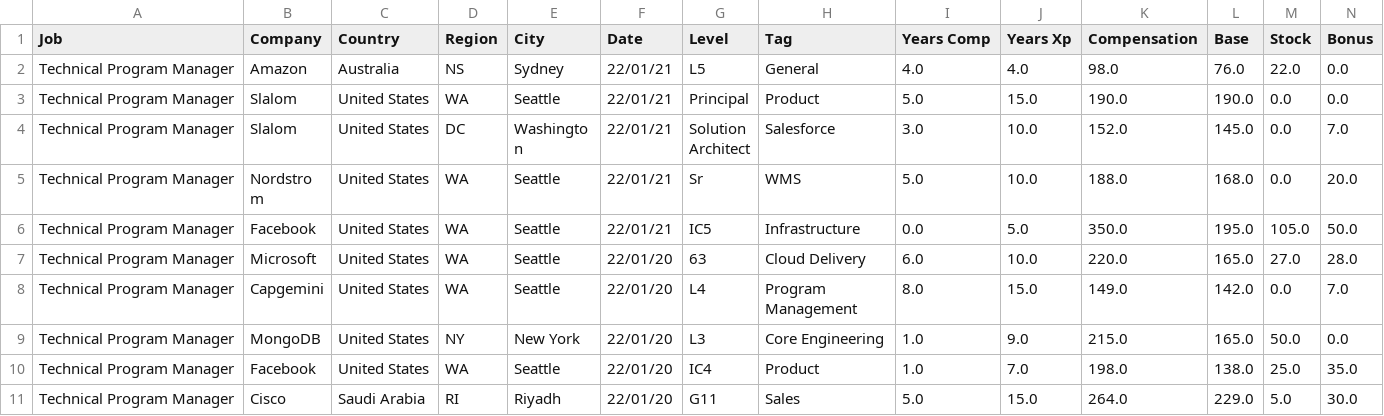
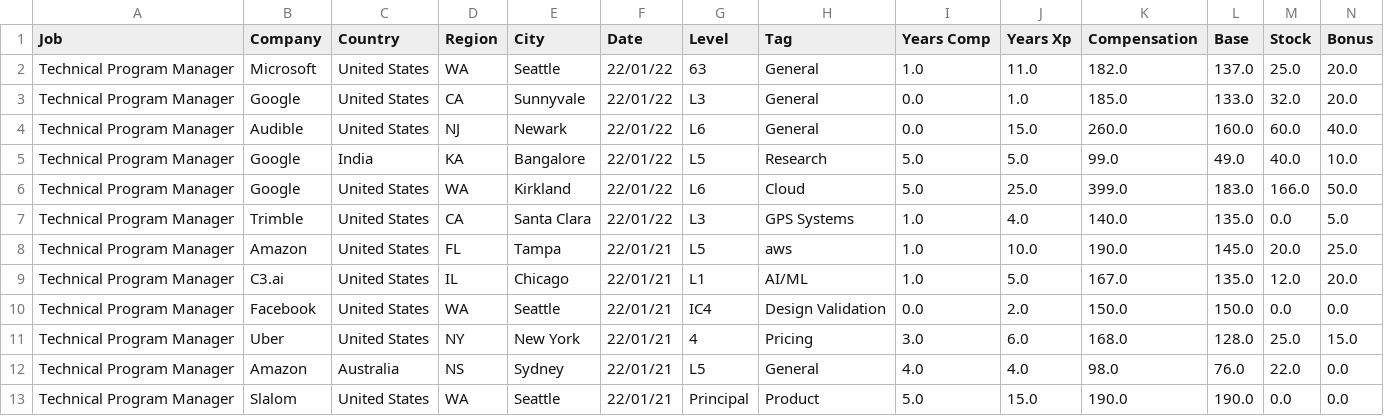
Before and after one commit to afruoy/scraper-levels.fyi, a CSV file: db/Technical Program Manager.csv, drawn as a sheet; only a part is shown; the shorter side is filled out with more unchanged rows; rows hold the shown columns only; the diff names each change by its address in the sheet, - before the commit and + after, or states it on an @@ line.

```diff
--- a/db/Technical Program Manager.csv
+++ b/db/Technical Program Manager.csv
+row 2: Technical Program Manager | Microsoft | United States | WA | Seattle | 22/01/22 | 63 | General | 1.0 | 11.0 | 182.0 | 137.0 | 25.0 | 20.0
+row 3: Technical Program Manager | Google | United States | CA | Sunnyvale | 22/01/22 | L3 | General | 0.0 | 1.0 | 185.0 | 133.0 | 32.0 | 20.0
+row 4: Technical Program Manager | Audible | United States | NJ | Newark | 22/01/22 | L6 | General | 0.0 | 15.0 | 260.0 | 160.0 | 60.0 | 40.0
+row 5: Technical Program Manager | Google | India | KA | Bangalore | 22/01/22 | L5 | Research | 5.0 | 5.0 | 99.0 | 49.0 | 40.0 | 10.0
+row 6: Technical Program Manager | Google | United States | WA | Kirkland | 22/01/22 | L6 | Cloud | 5.0 | 25.0 | 399.0 | 183.0 | 166.0 | 50.0
+row 7: Technical Program Manager | Trimble | United States | CA | Santa Clara | 22/01/22 | L3 | GPS Systems | 1.0 | 4.0 | 140.0 | 135.0 | 0.0 | 5.0
+row 8: Technical Program Manager | Amazon | United States | FL | Tampa | 22/01/21 | L5 | aws | 1.0 | 10.0 | 190.0 | 145.0 | 20.0 | 25.0
+row 9: Technical Program Manager | C3.ai | United States | IL | Chicago | 22/01/21 | L1 | AI/ML | 1.0 | 5.0 | 167.0 | 135.0 | 12.0 | 20.0
+row 10: Technical Program Manager | Facebook | United States | WA | Seattle | 22/01/21 | IC4 | Design Validation | 0.0 | 2.0 | 150.0 | 150.0 | 0.0 | 0.0
+row 11: Technical Program Manager | Uber | United States | NY | New York | 22/01/21 | 4 | Pricing | 3.0 | 6.0 | 168.0 | 128.0 | 25.0 | 15.0
```
Also changed, not shown: db/Business Analyst.csv, db/Data Scientist.csv, 14 other files.
